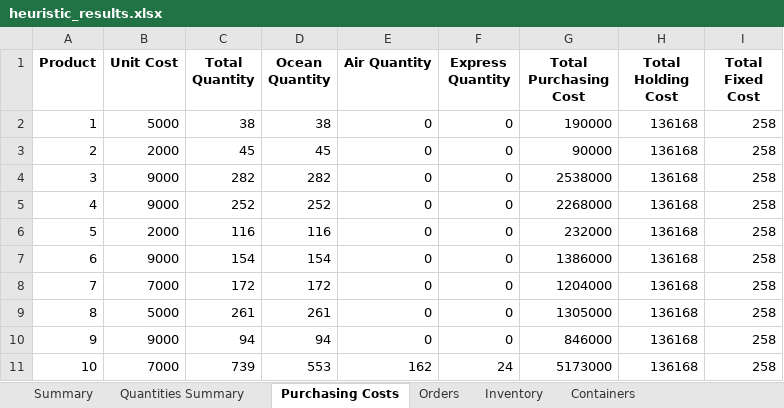
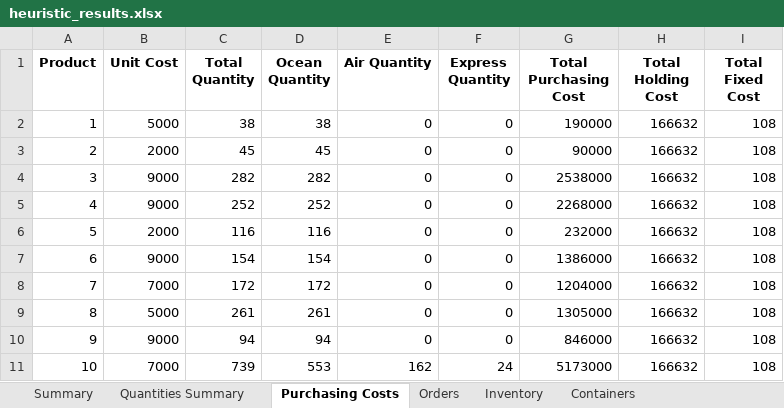
Before and after one commit to DDTTYYSS/OR_midterm, an Excel workbook: heuristic_results.xlsx, sheet Purchasing Costs, drawn as a sheet; values as stored, in another font and other column widths than the file's, no borders; the diff names each change by its address in the sheet, - before the commit and + after, or states it on an @@ line.

Commit message:
Refactor heuristic_solution.py to improve holding cost calculations by incorporating costs for arriving shipments. Updated debug output to provide clearer insights into total holding costs and fixed costs for different shipping methods. Adjusted Excel output to reflect these changes.

```diff
--- a/heuristic_results.xlsx (sheet Purchasing Costs)
+++ b/heuristic_results.xlsx (sheet Purchasing Costs)
-H2:H11 (Total Holding Cost): 136168
+H2:H11 (Total Holding Cost): 166632
-I2:I11 (Total Fixed Cost): 258
+I2:I11 (Total Fixed Cost): 108
```
Also changed, not shown: sheet Summary, 1 other file.
